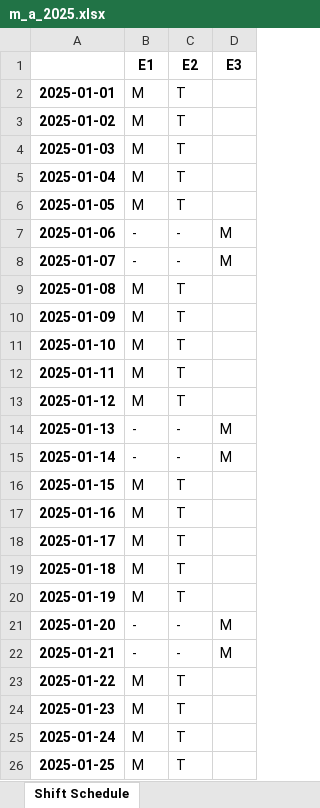
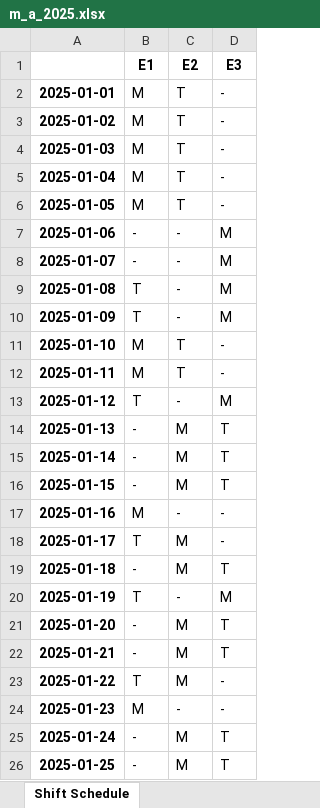
Before and after one commit to mguerrerof/shift-planner, an Excel workbook: notebooks/samples/m_a_2025.xlsx, sheet Shift Schedule, drawn as a sheet; only a part is shown; values as stored, in another font and other column widths than the file's, no borders; the diff covers the shown part only; the diff names each change by its address in the sheet, - before the commit and + after, or states it on an @@ line.

```diff
--- a/notebooks/samples/m_a_2025.xlsx (sheet Shift Schedule)
+++ b/notebooks/samples/m_a_2025.xlsx (sheet Shift Schedule)
-D2:D6: (empty)
+D2:D6: -
-B9:B10: M
+B9:B10: T
-C9:C10: T
+C9:C10: -
-D9:D10: (empty)
+D9:D10: M
-D11:D12: (empty)
+D11:D12: -
-B13: M
+B13: T
-C13: T
+C13: -
-D13: (empty)
+D13: M
-C14:C15: -
+C14:C15: M
-D14:D15: M
+D14:D15: T
-B16: M
+B16: -
-C16: T
+C16: M
-D16: (empty)
+D16: T
-C17: T
+C17: -
-D17:D18: (empty)
+D17:D18: -
-B18: M
+B18: T
-C18:C19: T
+C18:C19: M
-B19: M
+B19: -
-D19: (empty)
+D19: T
-B20: M
+B20: T
-C20: T
+C20: -
-D20: (empty)
+D20: M
-C21:C22: -
+C21:C22: M
-D21:D22: M
+D21:D22: T
-B23: M
+B23: T
-C23: T
+C23: M
-D23:D24: (empty)
+D23:D24: -
-C24: T
+C24: -
-B25:B26: M
+B25:B26: -
-C25:C26: T
+C25:C26: M
-D25:D26: (empty)
+D25:D26: T
```
Also changed, not shown: 925 edited cells elsewhere in this sheet, notebooks/samples/m_a_2025_transpose.xlsx, 1 other file.
